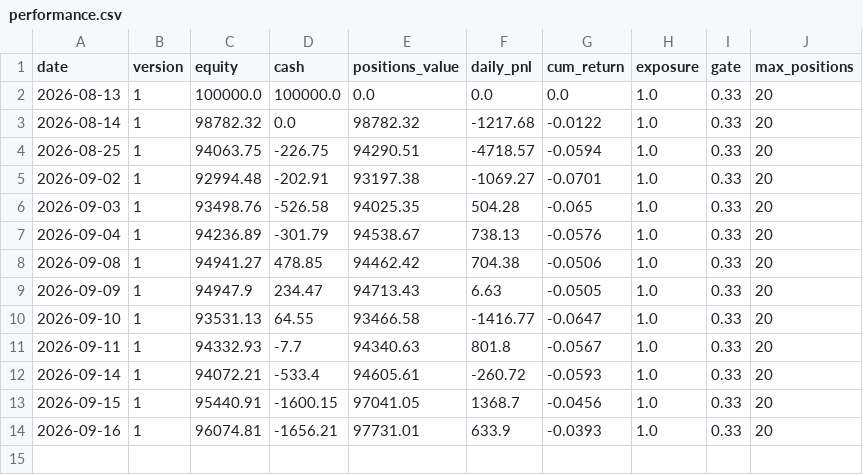
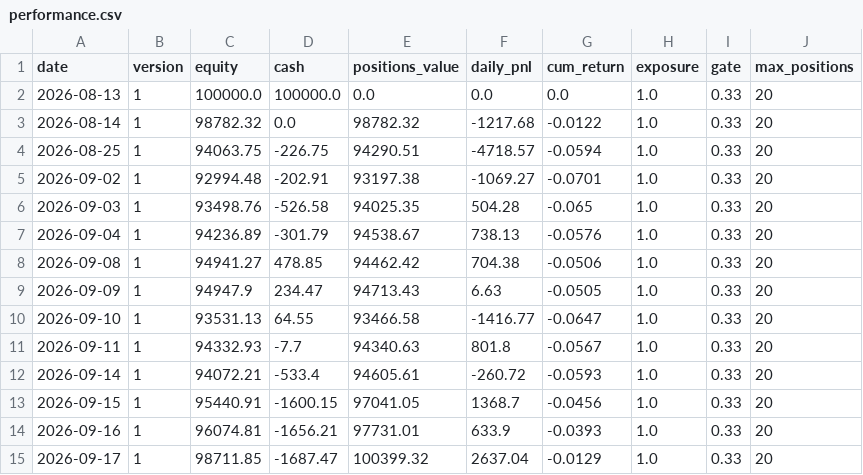
Before and after one commit to meloun7711/finance-bot, a CSV file: FNCBOT/performance.csv, drawn as a sheet.

```diff
--- a/FNCBOT/performance.csv
+++ b/FNCBOT/performance.csv
@@ -14 +14,2 @@ date,version,equity,cash,positions_value,daily_pnl,cum_return,exposure,gate,max_
 2026-09-16,1,96074.81,-1656.21,97731.01,633.9,-0.0393,1.0,0.33,20
+2026-09-17,1,98711.85,-1687.47,100399.32,2637.04,-0.0129,1.0,0.33,20
```
Also changed, not shown: FNCBOT/trades.csv, 4 other files.
